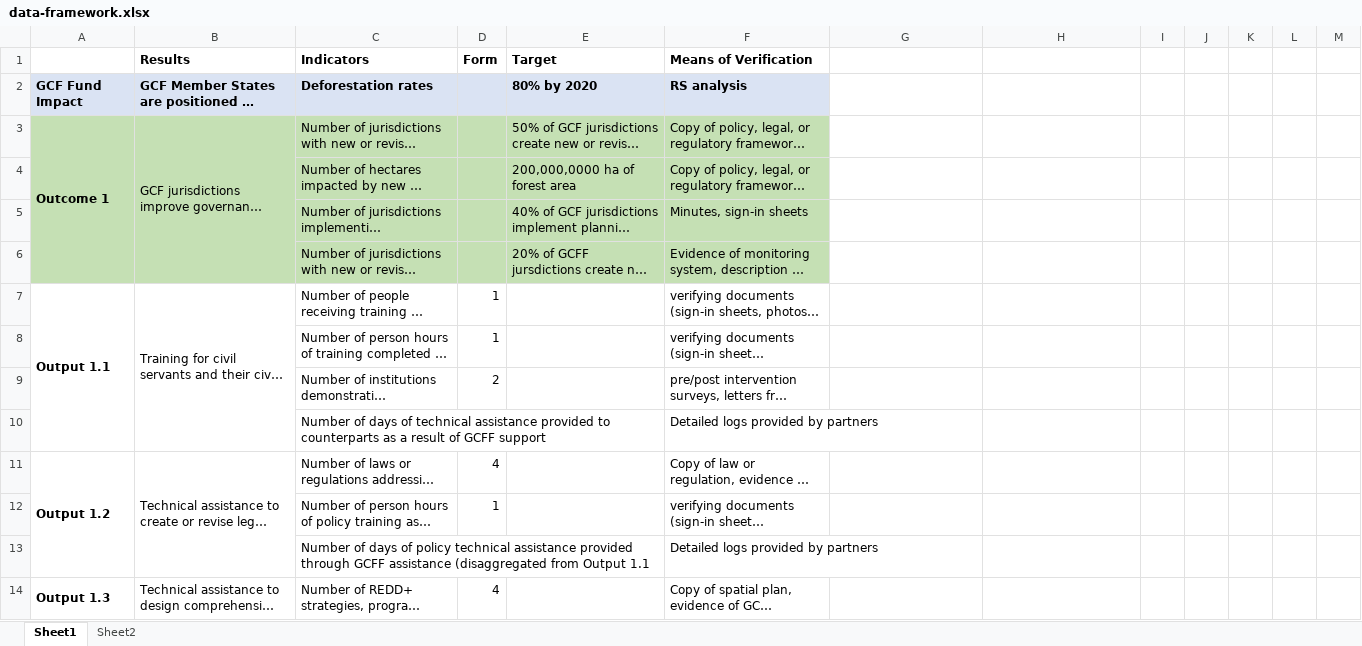
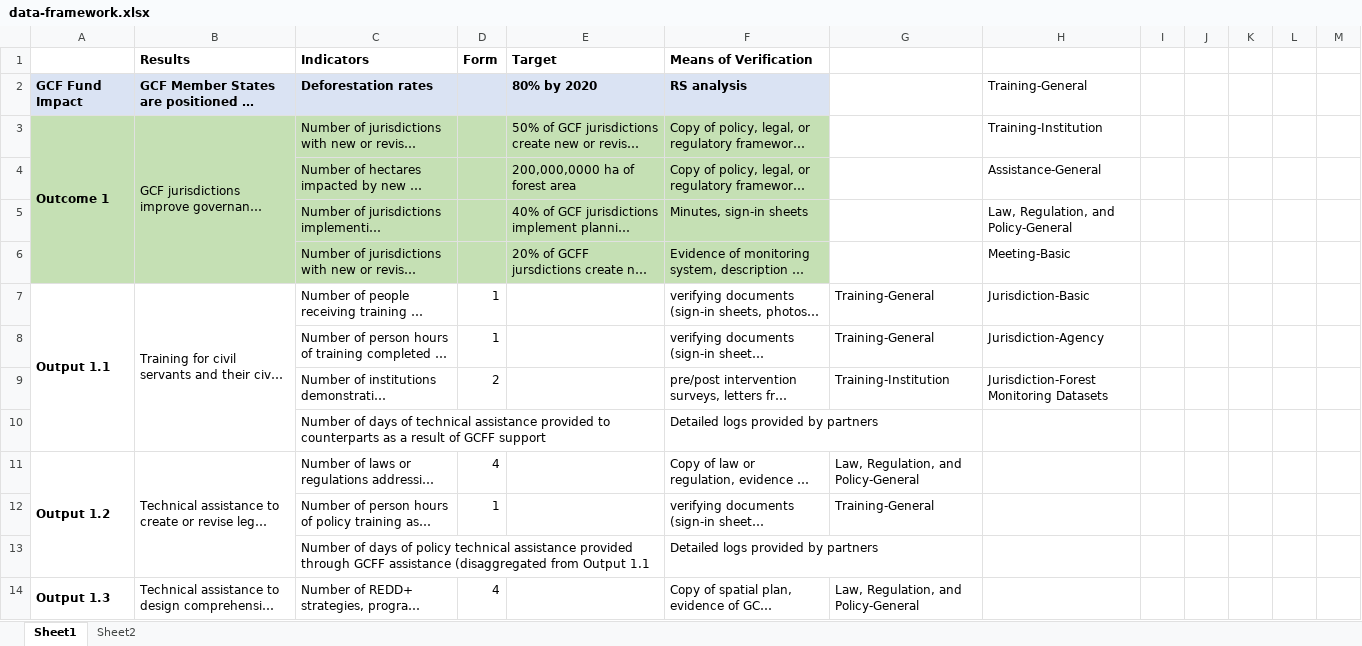
Before and after one commit to gcffund/portal-generator, an Excel workbook: app/data-framework.xlsx, sheet Sheet1, drawn as a sheet; only a part is shown; long unchanged cells end in …; values as stored, in another font and other column widths than the file's, no borders; the diff covers the shown part only; the diff names each change by its address in the sheet, - before the commit and + after, or states it on an @@ line.

Commit message:
include references to forms

```diff
--- a/app/data-framework.xlsx (sheet Sheet1)
+++ b/app/data-framework.xlsx (sheet Sheet1)
-H2: (empty)
+H2: Training-General
-H3: (empty)
+H3: Training-Institution
-H4: (empty)
+H4: Assistance-General
-H5: (empty)
+H5: Law, Regulation, and Policy-General
-H6: (empty)
+H6: Meeting-Basic
-G7:G8: (empty)
+G7:G8: Training-General
-H7: (empty)
+H7: Jurisdiction-Basic
-H8: (empty)
+H8: Jurisdiction-Agency
-G9: (empty)
+G9: Training-Institution
-H9: (empty)
+H9: Jurisdiction-Forest Monitoring Datasets
-G11: (empty)
+G11: Law, Regulation, and Policy-General
-G12: (empty)
+G12: Training-General
-G14: (empty)
+G14: Law, Regulation, and Policy-General
```
Also changed, not shown: 11 edited cells elsewhere in this sheet, 2 other files.
